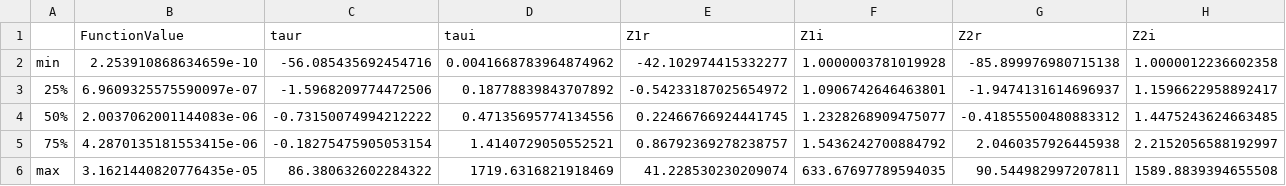
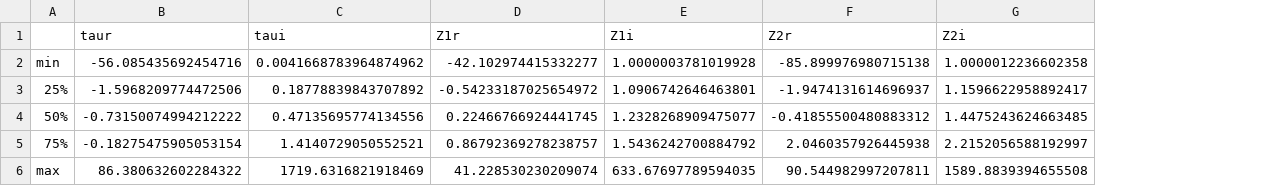
Before and after one commit to Hamada-Yuta/FluxVacuaSearch, a CSV file: reference_results/chapter4/table_SUSY_moduli.csv, drawn as a sheet; the diff names each change by its address in the sheet, - before the commit and + after, or states it on an @@ line.

```diff
--- a/reference_results/chapter4/table_SUSY_moduli.csv
+++ b/reference_results/chapter4/table_SUSY_moduli.csv
-column B (FunctionValue), rows 2-6: 2.253910868634659e-10 | 6.9609325575590097e-07 | 2.0037062001144083e-06 | 4.2870135181553415e-06 | 3.1621440820776435e-05
```
Also changed, not shown: reference_results/classification/budget.csv, reference_results/classification/feature_ablation.csv, 44 other files.
